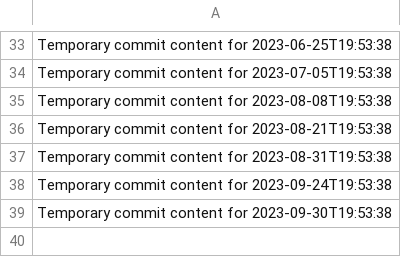
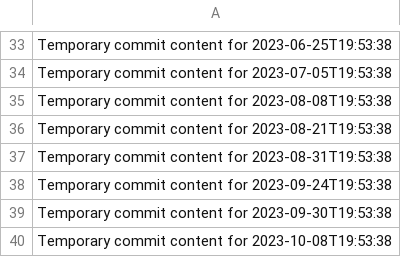
Before and after one commit to fuzzyBear123/hub-463-p, a CSV file: data.csv, drawn as a sheet; only a part is shown, gaps mark what is left out; the diff names each change by its address in the sheet, - before the commit and + after, or states it on an @@ line.

```diff
--- a/data.csv
+++ b/data.csv
+row 40: Temporary commit content for 2023-10-08T19:53:38
```
